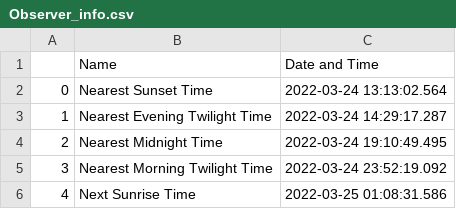
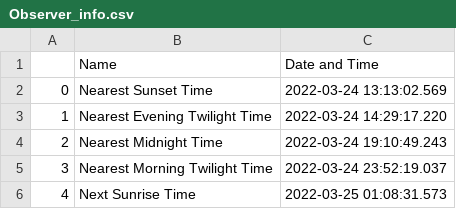
Before and after one commit to COSMOS-MITWPU/Observatory-Pipeline, a CSV file: outputs/Observer_info.csv, drawn as a sheet.

```diff
--- a/outputs/Observer_info.csv
+++ b/outputs/Observer_info.csv
@@ -1,6 +1,6 @@
 ,Name,Date and Time
-0,Nearest Sunset Time,2022-03-24 13:13:02.564
-1,Nearest Evening Twilight Time,2022-03-24 14:29:17.287
-2,Nearest Midnight Time,2022-03-24 19:10:49.495
-3,Nearest Morning Twilight Time,2022-03-24 23:52:19.092
-4,Next Sunrise Time,2022-03-25 01:08:31.586
+0,Nearest Sunset Time,2022-03-24 13:13:02.569
+1,Nearest Evening Twilight Time,2022-03-24 14:29:17.220
+2,Nearest Midnight Time,2022-03-24 19:10:49.243
+3,Nearest Morning Twilight Time,2022-03-24 23:52:19.037
+4,Next Sunrise Time,2022-03-25 01:08:31.573
```
Also changed, not shown: outputs/targets_info.csv, 3 other files.
